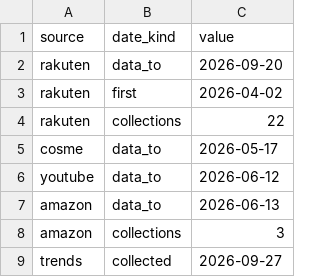
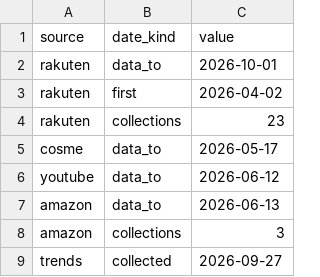
Before and after one commit to Stan-DS-Z/beauty-pulse, a CSV file: dashboard/assets/source_dates.csv, drawn as a sheet.

Commit message:
Weekly run 1 Oct: Rakuten snapshot and PR TIMES fetch in the live assets
Live assets only. The 2026-09 edition is unchanged (issue_edition.py
--check: 38 files, 0 changed), so no report page moves.

- source_dates: Rakuten data to 2026-10-01, 23 snapshot dates.
- nb07_sku_treemap: the 2026-10-01 snapshot.
- prtimes_launches: 43 launch releases dated 24 Sep to 1 Oct (3,271 in
  all); no existing row changed.
- prtimes_feeds: fetched 2026-10-01 on all 55 feeds. Two present-forward
  feeds, 14810 and 22808, take the reach of their first fetch on 18 Sep,
  2023-11-02 and 2024-06-15. The file was last built on 20 Sep, before
  coverage() took the reach from the first fetch (983f254), and held that
  day's values. Both start after September 2021 under either date, so
  neither panel changes.

```diff
--- a/dashboard/assets/source_dates.csv
+++ b/dashboard/assets/source_dates.csv
@@ -1,5 +1,5 @@
 source,date_kind,value
-rakuten,data_to,2026-09-20
+rakuten,data_to,2026-10-01
 rakuten,first,2026-04-02
-rakuten,collections,22
+rakuten,collections,23
 cosme,data_to,2026-05-17
```
Also changed, not shown: dashboard/assets/nb07_sku_treemap.csv, dashboard/assets/prtimes_feeds.csv, 1 other file.
